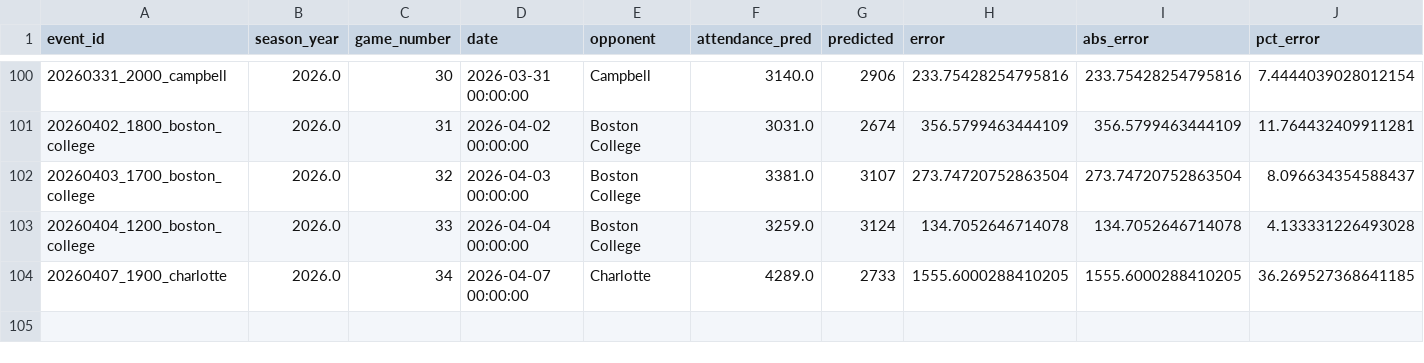
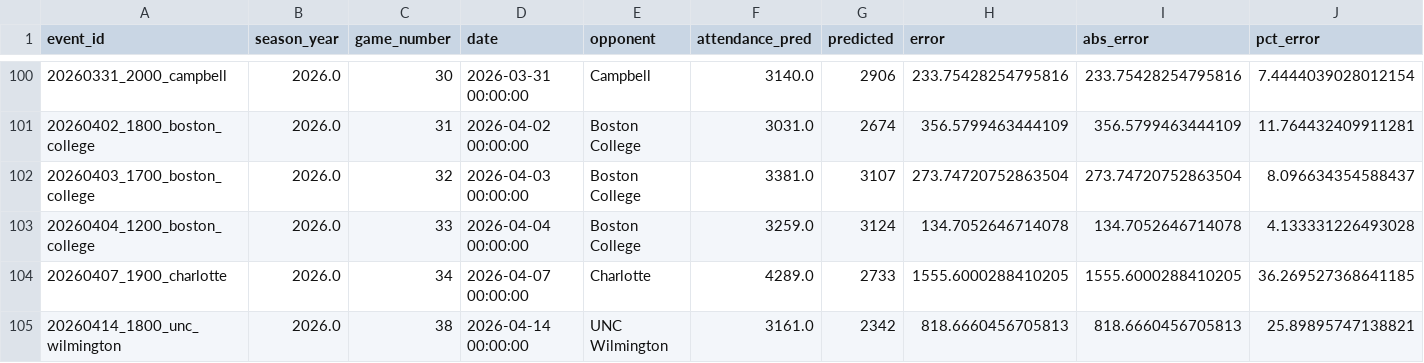
Before and after one commit to djfulk-22/Personal-S26-TeamA3-App-Repo-, a CSV file: APP/data/db_predictions_2024_2026_full_df.csv, drawn as a sheet; only a part is shown, gaps mark what is left out; rows hold the shown columns only; the diff names each change by its address in the sheet, - before the commit and + after, or states it on an @@ line.

Commit message:
Automated app data refresh 2026-04-15 05:34:28

```diff
--- a/APP/data/db_predictions_2024_2026_full_df.csv
+++ b/APP/data/db_predictions_2024_2026_full_df.csv
+row 105: 20260414_1800_unc_wilmington | 2026.0 | 38 | 2026-04-14 00:00:00 | UNC Wilmington | 3161.0 | 2342 | 818.6660456705813 | 818.6660456705813 | 25.89895747138821
```
Also changed, not shown: APP/data/db_predictions_2024_2026_tier5_raw_tier_cols.csv, APP/data/preseason_predictions_2024_2026_full_df.csv.
